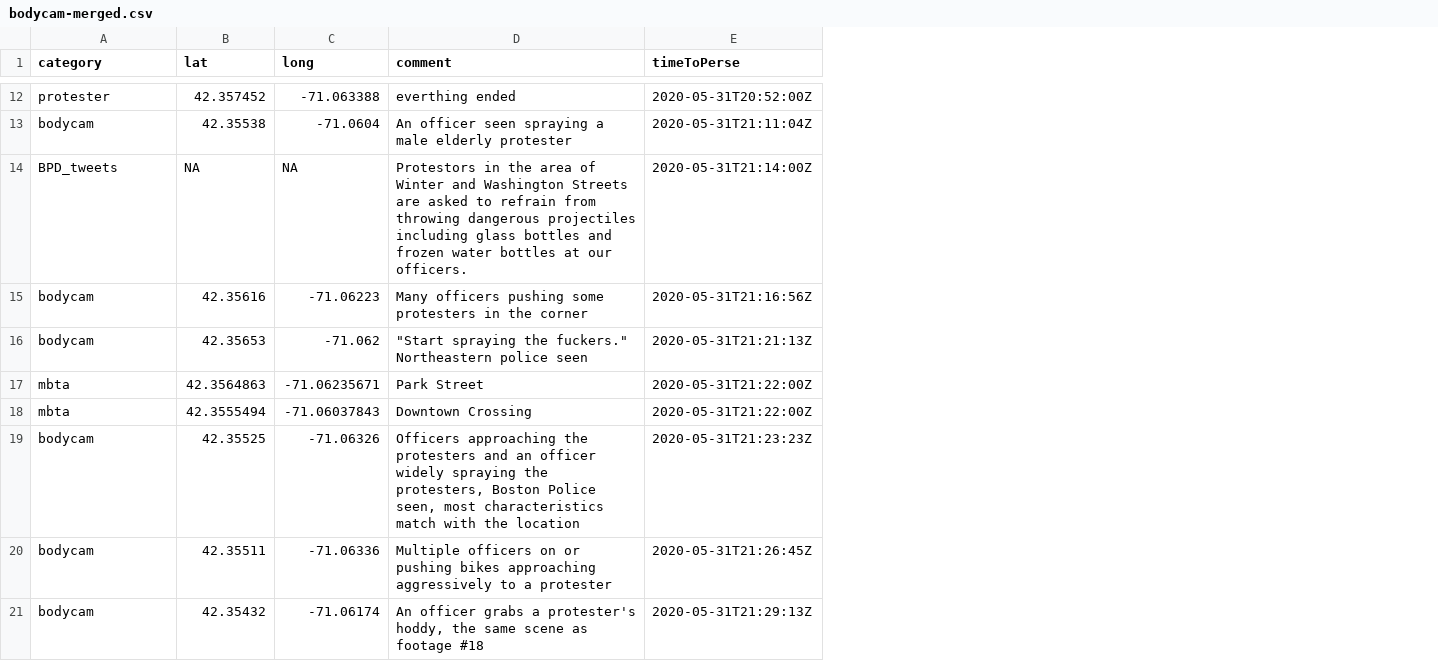
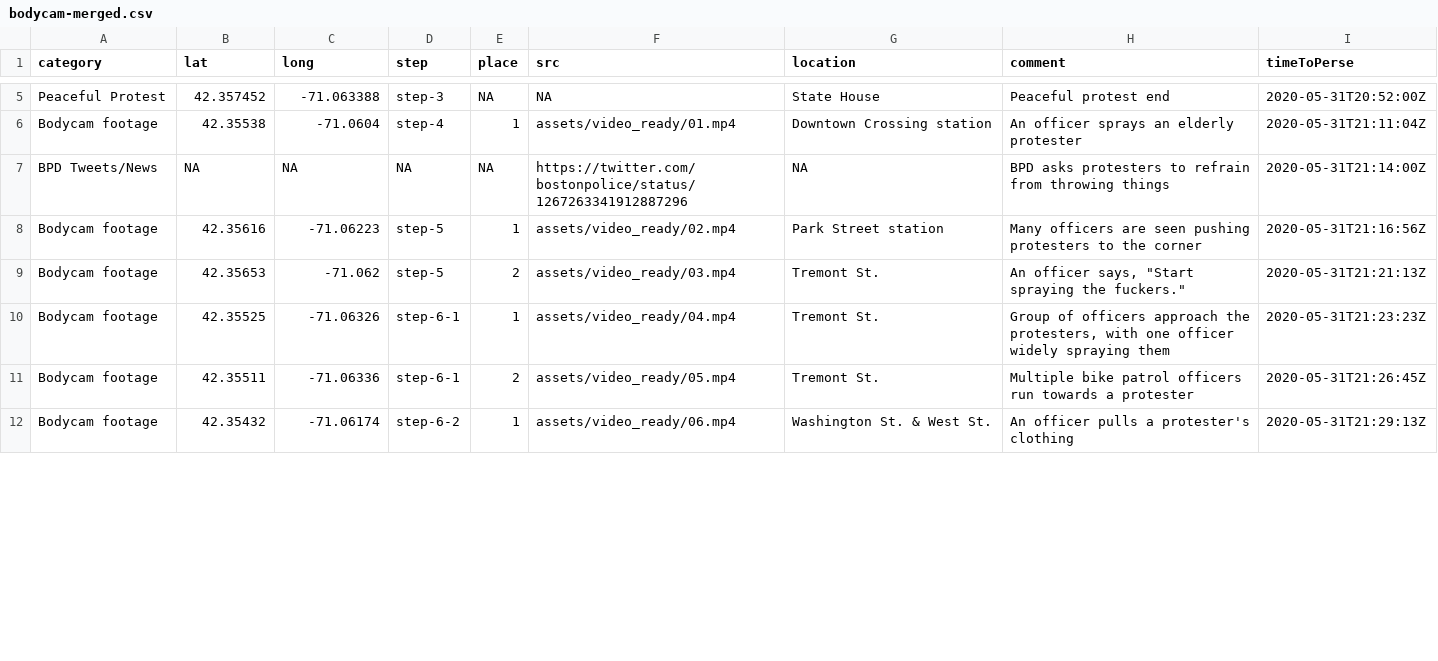
Before and after one commit to Yuriko-Schumacher/police-bodycam, a CSV file: data/bodycam-merged.csv, drawn as a sheet; only a part is shown, gaps mark what is left out; removed rows and columns are numbered as before the commit, all else as after; the diff covers the shown part only; the diff names each change by its address in the sheet, - before the commit and + after, or states it on an @@ line.

```diff
--- a/data/bodycam-merged.csv
+++ b/data/bodycam-merged.csv
+column D (step), rows 5-12: step-3 | step-4 | NA | step-5 | step-5 | step-6-1 | step-6-1 | step-6-2
+column E (place), rows 5-12: NA | 1 | NA | 1 | 2 | 1 | 2 | 1
+column F (src), rows 5-12: NA | assets/video_ready/01.mp4 | https://twitter.com/bostonpolice/status/1267263341912887296 | assets/video_ready/02.mp4 | assets/video_ready/03.mp4 | assets/video_ready/04.mp4 | assets/video_ready/05.mp4 | assets/video_ready/06.mp4
+column G (location), rows 5-12: State House | Downtown Crossing station | NA | Park Street station | Tremont St. | Tremont St. | Tremont St. | Washington St. & West St.
-A5 (category): protester
+A5 (category): Peaceful Protest
-H5 (comment): everthing ended
+H5 (comment): Peaceful protest end
-A6 (category): bodycam
+A6 (category): Bodycam footage
-H6 (comment): An officer seen spraying a male elderly protester
+H6 (comment): An officer sprays an elderly protester
-A7 (category): BPD_tweets
+A7 (category): BPD Tweets/News
-H7 (comment): Protestors in the area of Winter and Washington Streets are asked to refrain from throwing dangerous projectiles including glass bottles and frozen water bottles at our officers.
+H7 (comment): BPD asks protesters to refrain from throwing things
-A8:A9 (category): bodycam
+A8:A9 (category): Bodycam footage
-H8 (comment): Many officers pushing some protesters in the corner
+H8 (comment): Many officers are seen pushing protesters to the corner
-H9 (comment): "Start spraying the fuckers." Northeastern police seen
+H9 (comment): An officer says, "Start spraying the fuckers."
-row 17: mbta | 42.3564863 | -71.06235671 | Park Street | 2020-05-31T21:22:00Z
-row 18: mbta | 42.3555494 | -71.06037843 | Downtown Crossing | 2020-05-31T21:22:00Z
-A10:A12 (category): bodycam
+A10:A12 (category): Bodycam footage
-H10 (comment): Officers approaching the protesters and an officer widely spraying the protesters, Boston Police seen, most characteristics match with the location
+H10 (comment): Group of officers approach the protesters, with one officer widely spraying them
-H11 (comment): Multiple officers on or pushing bikes approaching aggressively to a protester
+H11 (comment): Multiple bike patrol officers run towards a protester
-H12 (comment): An officer grabs a protester's hoddy, the same scene as footage #18
+H12 (comment): An officer pulls a protester's clothing
```
Also changed, not shown: 20 removed rows and 43 edited cells elsewhere in this file, 10 other files.
